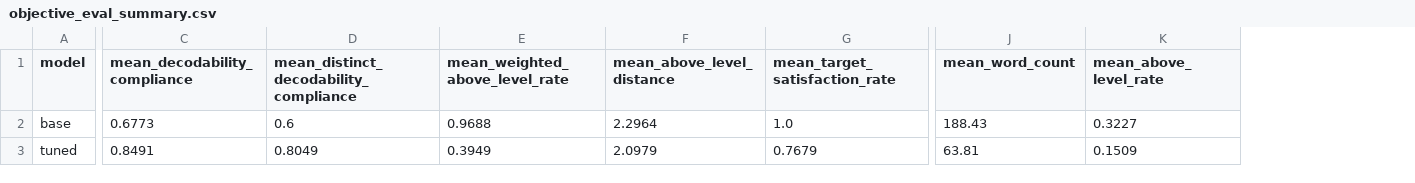
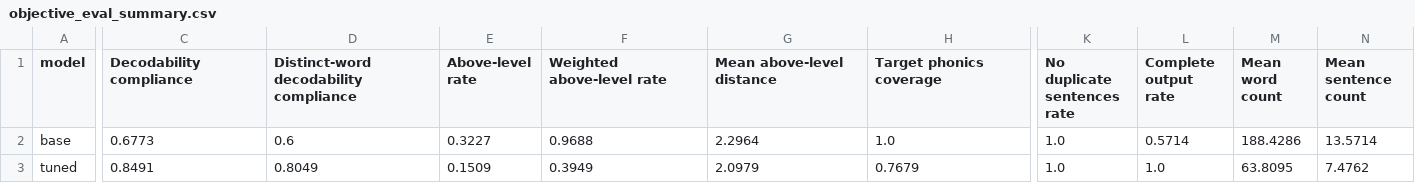
Before and after one commit to skyeflowers3/phonics-slm, a CSV file: results/objective/objective_eval_summary.csv, drawn as a sheet; only a part is shown, gaps mark what is left out; removed rows and columns are numbered as before the commit, all else as after; the diff covers the shown part only; the diff names each change by its address in the sheet, - before the commit and + after, or states it on an @@ line.

```diff
--- a/results/objective/objective_eval_summary.csv
+++ b/results/objective/objective_eval_summary.csv
+column E (Above-level rate), rows 2-3: 0.3227 | 0.1509
-column J (mean_word_count), rows 2-3: 188.43 | 63.81
-column K (mean_above_level_rate), rows 2-3: 0.3227 | 0.1509
+column K (No duplicate sentences rate), rows 2-3: 1.0 | 1.0
+column L (Complete output rate), rows 2-3: 0.5714 | 1.0
+column M (Mean word count), rows 2-3: 188.4286 | 63.8095
+column N (Mean sentence count), rows 2-3: 13.5714 | 7.4762
-C1: mean_decodability_compliance
+C1: Decodability compliance
-D1: mean_distinct_decodability_compliance
+D1: Distinct-word decodability compliance
-F1: mean_weighted_above_level_rate
+F1: Weighted above-level rate
-G1: mean_above_level_distance
+G1: Mean above-level distance
-H1: mean_target_satisfaction_rate
+H1: Target phonics coverage
```
Also changed, not shown: 2 edited cells elsewhere in this file, results/evaluation_summary.csv, results/objective/objective_eval_by_prompt.csv, 7 other files.
